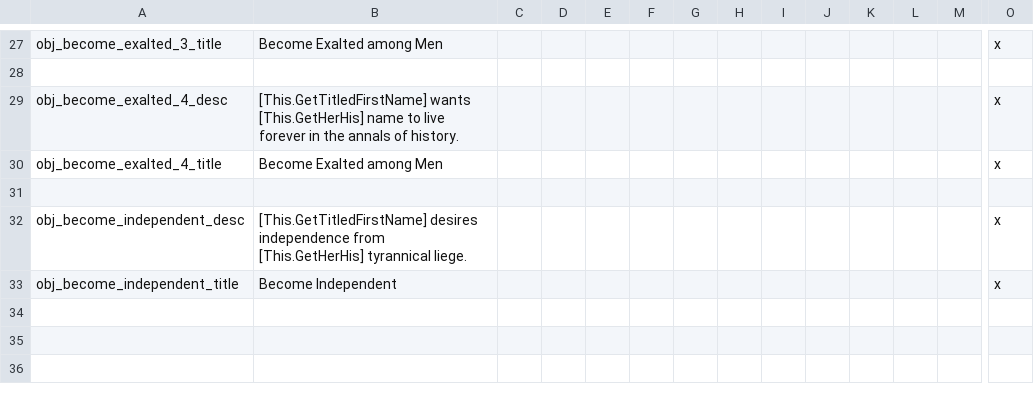
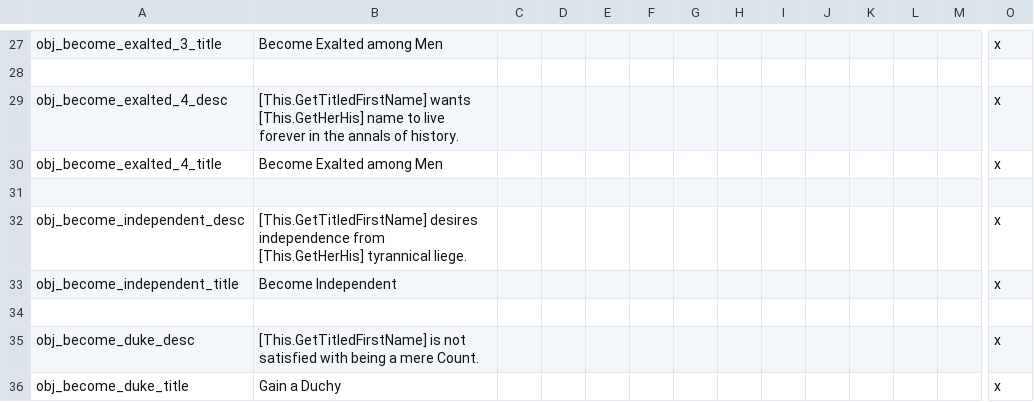
Before and after one commit to ck2plus/CK2Plus_Rewrite, a CSV file: CK2Plus/localisation/000_CK2Plus_ambitions.csv, drawn as a sheet; only a part is shown, gaps mark what is left out; rows hold the shown columns only; the diff names each change by its address in the sheet, - before the commit and + after, or states it on an @@ line.

Commit message:
Added 'become_duke' ambition

```diff
--- a/CK2Plus/localisation/000_CK2Plus_ambitions.csv
+++ b/CK2Plus/localisation/000_CK2Plus_ambitions.csv
+row 34: (empty)
+row 35: obj_become_duke_desc | [This.GetTitledFirstName] is not satisfied with being a mere Count. |  |  |  |  |  |  |  |  |  |  |  | x
+row 36: obj_become_duke_title | Gain a Duchy |  |  |  |  |  |  |  |  |  |  |  | x
```
Also changed, not shown: 3 other files.
